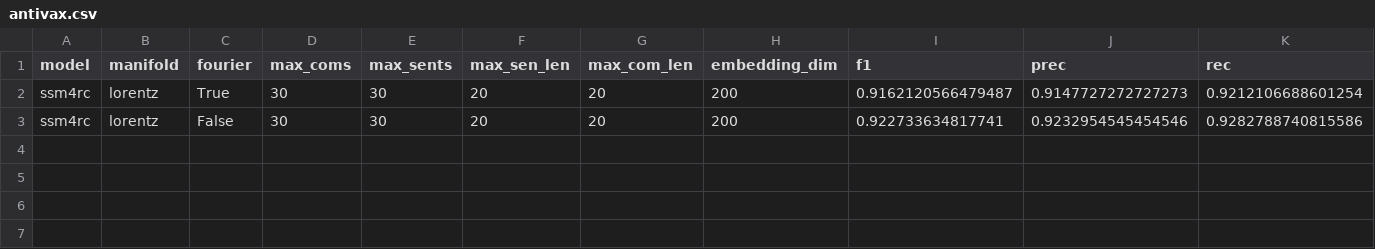
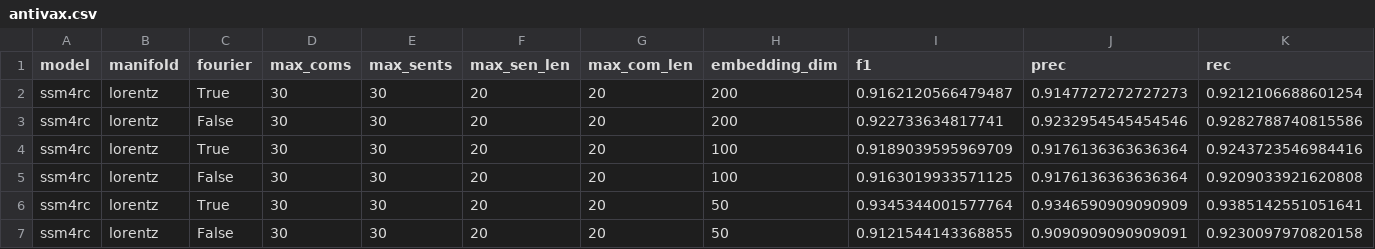
Before and after one commit to hchautran/Hyphen, a CSV file: results/antivax.csv, drawn as a sheet; only a part is shown; rows hold the shown columns only; the diff names each change by its address in the sheet, - before the commit and + after, or states it on an @@ line.

```diff
--- a/results/antivax.csv
+++ b/results/antivax.csv
+row 4: ssm4rc | lorentz | True | 30 | 30 | 20 | 20 | 100 | 0.9189039595969709 | 0.9176136363636364 | 0.9243723546984416
+row 5: ssm4rc | lorentz | False | 30 | 30 | 20 | 20 | 100 | 0.9163019933571125 | 0.9176136363636364 | 0.9209033921620808
+row 6: ssm4rc | lorentz | True | 30 | 30 | 20 | 20 | 50 | 0.9345344001577764 | 0.9346590909090909 | 0.9385142551051641
+row 7: ssm4rc | lorentz | False | 30 | 30 | 20 | 20 | 50 | 0.9121544143368855 | 0.9090909090909091 | 0.9230097970820158
```
Also changed, not shown: results/pheme.csv, results/politifact.csv, 4 other files.
